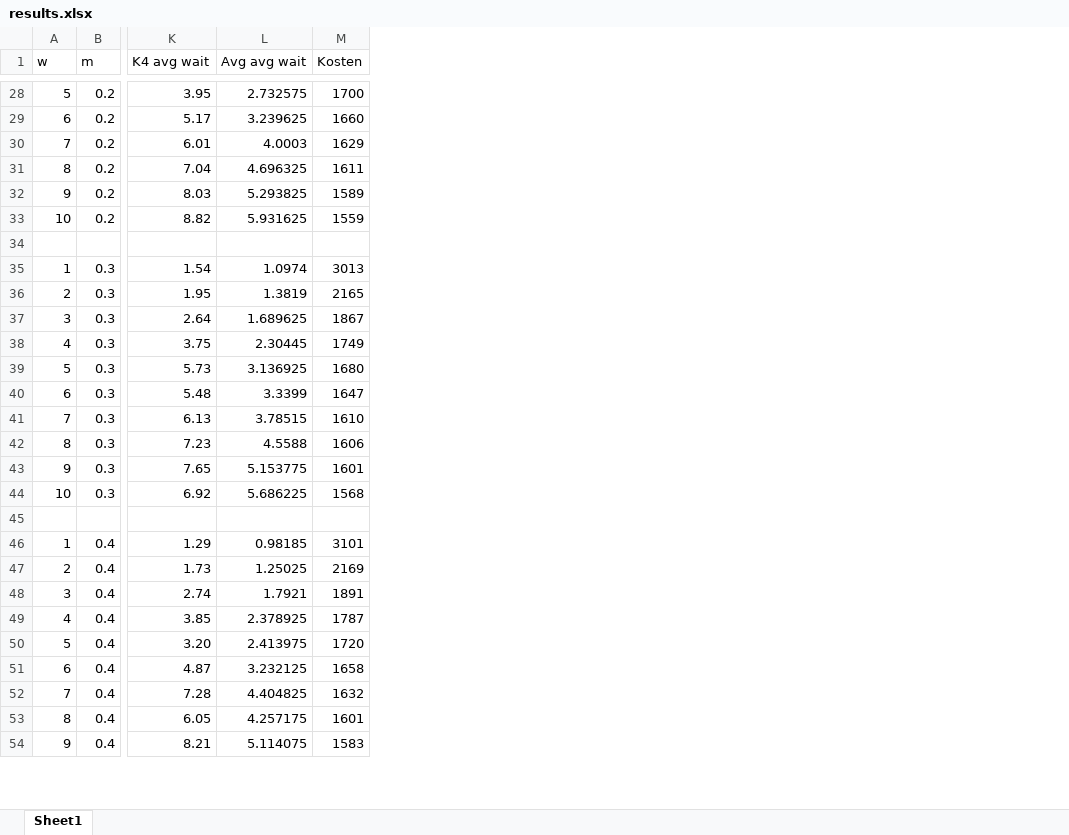
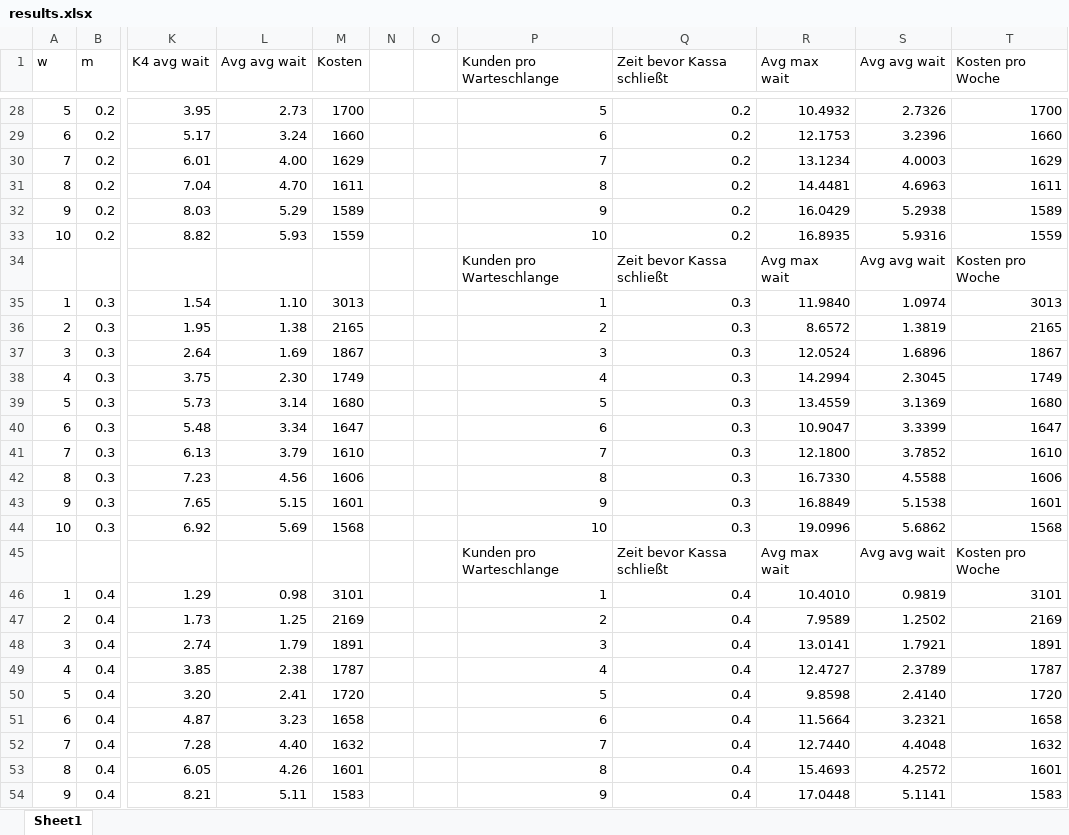
Before and after one commit to Raydercorp/Simulation, an Excel workbook: Stuffs/results.xlsx, sheet Sheet1, drawn as a sheet; only a part is shown, gaps mark what is left out; values as stored, in another font and other column widths than the file's, no borders; conditional formats not drawn; rows hold the shown columns only; the diff covers the shown part only; the diff names each change by its address in the sheet, - before the commit and + after, or states it on an @@ line.

```diff
--- a/Stuffs/results.xlsx (sheet Sheet1)
+++ b/Stuffs/results.xlsx (sheet Sheet1)
+column N, empty
+column O, empty
+column P (Kunden pro Warteschlange), rows 28-54: 5 | 6 | 7 | 8 | 9 | 10 | Kunden pro Warteschlange | 1 | 2 | 3 | 4 | 5 | 6 | 7 | 8 | 9 | 10 | Kunden pro Warteschlange | 1 | 2 | 3 | 4 | 5 | 6 | 7 | 8 | 9
+column Q (Zeit bevor Kassa schließt), rows 28-54: 0.2 | 0.2 | 0.2 | 0.2 | 0.2 | 0.2 | Zeit bevor Kassa schließt | 0.3 | 0.3 | 0.3 | 0.3 | 0.3 | 0.3 | 0.3 | 0.3 | 0.3 | 0.3 | Zeit bevor Kassa schließt | 0.4 | 0.4 | 0.4 | 0.4 | 0.4 | 0.4 | 0.4 | 0.4 | 0.4
+column R (Avg max wait), rows 28-54: 10.4932 | 12.1753 | 13.1234 | 14.4481 | 16.0429 | 16.8935 | Avg max wait | 11.9840 | 8.6572 | 12.0524 | 14.2994 | 13.4559 | 10.9047 | 12.1800 | 16.7330 | 16.8849 | 19.0996 | Avg max wait | 10.4010 | 7.9589 | 13.0141 | 12.4727 | 9.8598 | 11.5664 | 12.7440 | 15.4693 | 17.0448
+column S (Avg avg wait), rows 28-54: 2.7326 | 3.2396 | 4.0003 | 4.6963 | 5.2938 | 5.9316 | Avg avg wait | 1.0974 | 1.3819 | 1.6896 | 2.3045 | 3.1369 | 3.3399 | 3.7852 | 4.5588 | 5.1538 | 5.6862 | Avg avg wait | 0.9819 | 1.2502 | 1.7921 | 2.3789 | 2.4140 | 3.2321 | 4.4048 | 4.2572 | 5.1141
+column T (Kosten pro Woche), rows 28-54: 1700 | 1660 | 1629 | 1611 | 1589 | 1559 | Kosten pro Woche | 3013 | 2165 | 1867 | 1749 | 1680 | 1647 | 1610 | 1606 | 1601 | 1568 | Kosten pro Woche | 3101 | 2169 | 1891 | 1787 | 1720 | 1658 | 1632 | 1601 | 1583
-L28 (Avg avg wait): 2.732575
+L28 (Avg avg wait): 2.73
-L29 (Avg avg wait): 3.239625
+L29 (Avg avg wait): 3.24
-L30 (Avg avg wait): 4.0003
+L30 (Avg avg wait): 4.00
-L31 (Avg avg wait): 4.696325
+L31 (Avg avg wait): 4.70
-L32 (Avg avg wait): 5.293825
+L32 (Avg avg wait): 5.29
-L33 (Avg avg wait): 5.931625
+L33 (Avg avg wait): 5.93
-row 34: (empty)
+row 34:  |  |  |  |  |  |  | Kunden pro Warteschlange | Zeit bevor Kassa schließt | Avg max wait | Avg avg wait | Kosten pro Woche
-L35 (Avg avg wait): 1.0974
+L35 (Avg avg wait): 1.10
-L36 (Avg avg wait): 1.3819
+L36 (Avg avg wait): 1.38
-L37 (Avg avg wait): 1.689625
+L37 (Avg avg wait): 1.69
-L38 (Avg avg wait): 2.30445
+L38 (Avg avg wait): 2.30
-L39 (Avg avg wait): 3.136925
+L39 (Avg avg wait): 3.14
-L40 (Avg avg wait): 3.3399
+L40 (Avg avg wait): 3.34
-L41 (Avg avg wait): 3.78515
+L41 (Avg avg wait): 3.79
-L42 (Avg avg wait): 4.5588
+L42 (Avg avg wait): 4.56
-L43 (Avg avg wait): 5.153775
+L43 (Avg avg wait): 5.15
-L44 (Avg avg wait): 5.686225
+L44 (Avg avg wait): 5.69
-row 45: (empty)
+row 45:  |  |  |  |  |  |  | Kunden pro Warteschlange | Zeit bevor Kassa schließt | Avg max wait | Avg avg wait | Kosten pro Woche
-L46 (Avg avg wait): 0.98185
+L46 (Avg avg wait): 0.98
-L47 (Avg avg wait): 1.25025
+L47 (Avg avg wait): 1.25
-L48 (Avg avg wait): 1.7921
+L48 (Avg avg wait): 1.79
-L49 (Avg avg wait): 2.378925
+L49 (Avg avg wait): 2.38
-L50 (Avg avg wait): 2.413975
+L50 (Avg avg wait): 2.41
-L51 (Avg avg wait): 3.232125
+L51 (Avg avg wait): 3.23
-L52 (Avg avg wait): 4.404825
+L52 (Avg avg wait): 4.40
-L53 (Avg avg wait): 4.257175
+L53 (Avg avg wait): 4.26
-L54 (Avg avg wait): 5.114075
+L54 (Avg avg wait): 5.11
```
Also changed, not shown: 64 edited cells elsewhere in this sheet, formulas that keep their value, 3 other files.
